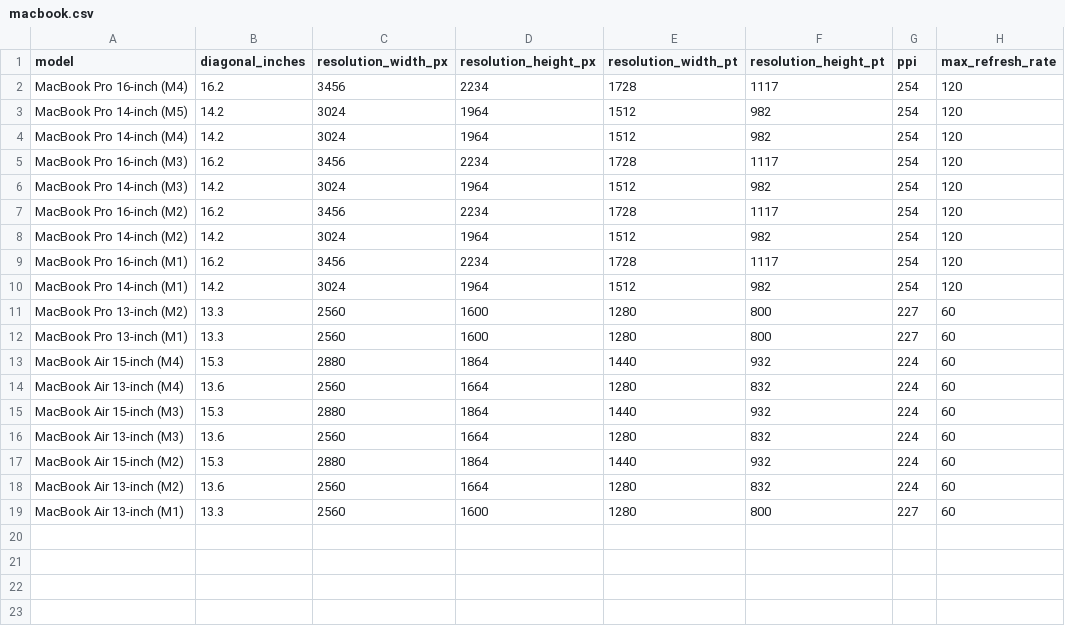
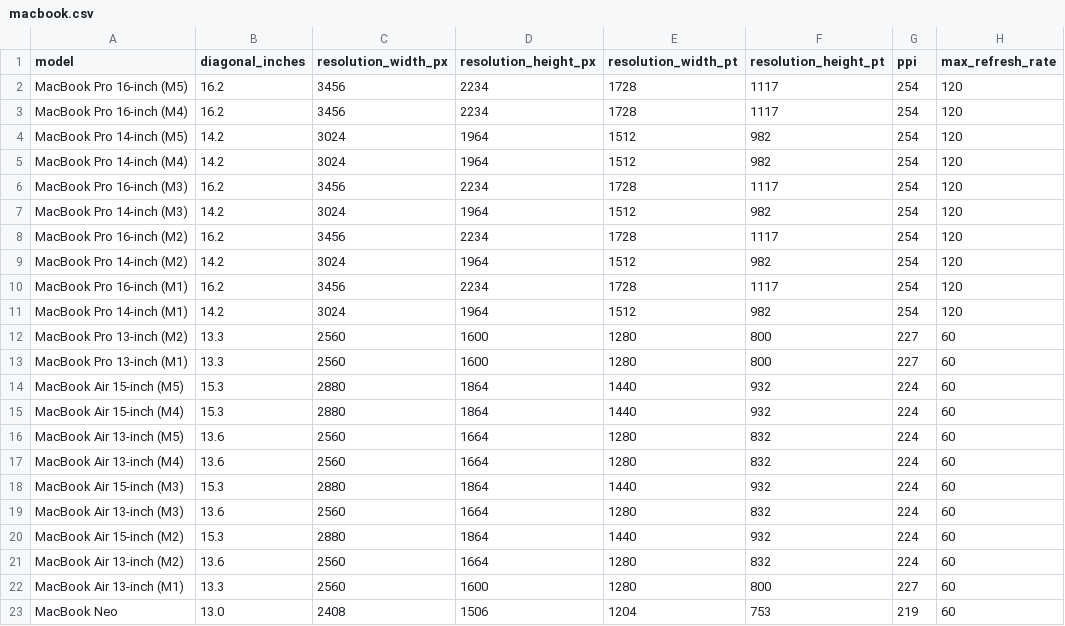
Before and after one commit to piotrbakker/diagonal, a CSV file: csv/macbook.csv, drawn as a sheet; the diff names each change by its address in the sheet, - before the commit and + after, or states it on an @@ line.

Commit message:
Add MacBook Neo and the latest M5 MacBooks

```diff
--- a/csv/macbook.csv
+++ b/csv/macbook.csv
+row 2: MacBook Pro 16-inch (M5) | 16.2 | 3456 | 2234 | 1728 | 1117 | 254 | 120
+row 14: MacBook Air 15-inch (M5) | 15.3 | 2880 | 1864 | 1440 | 932 | 224 | 60
+row 16: MacBook Air 13-inch (M5) | 13.6 | 2560 | 1664 | 1280 | 832 | 224 | 60
+row 23: MacBook Neo | 13.0 | 2408 | 1506 | 1204 | 753 | 219 | 60
```
Also changed, not shown: 3 other files.
